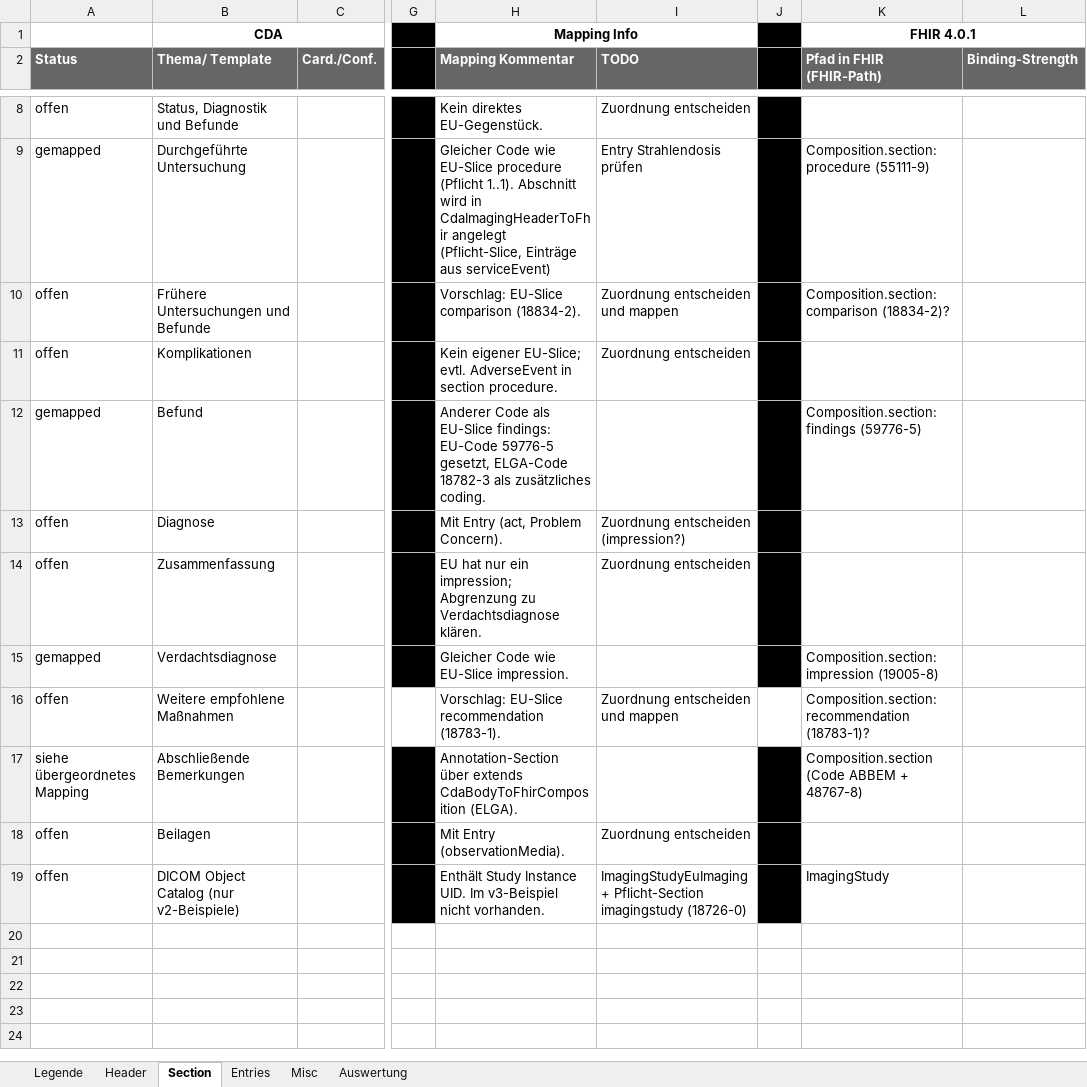
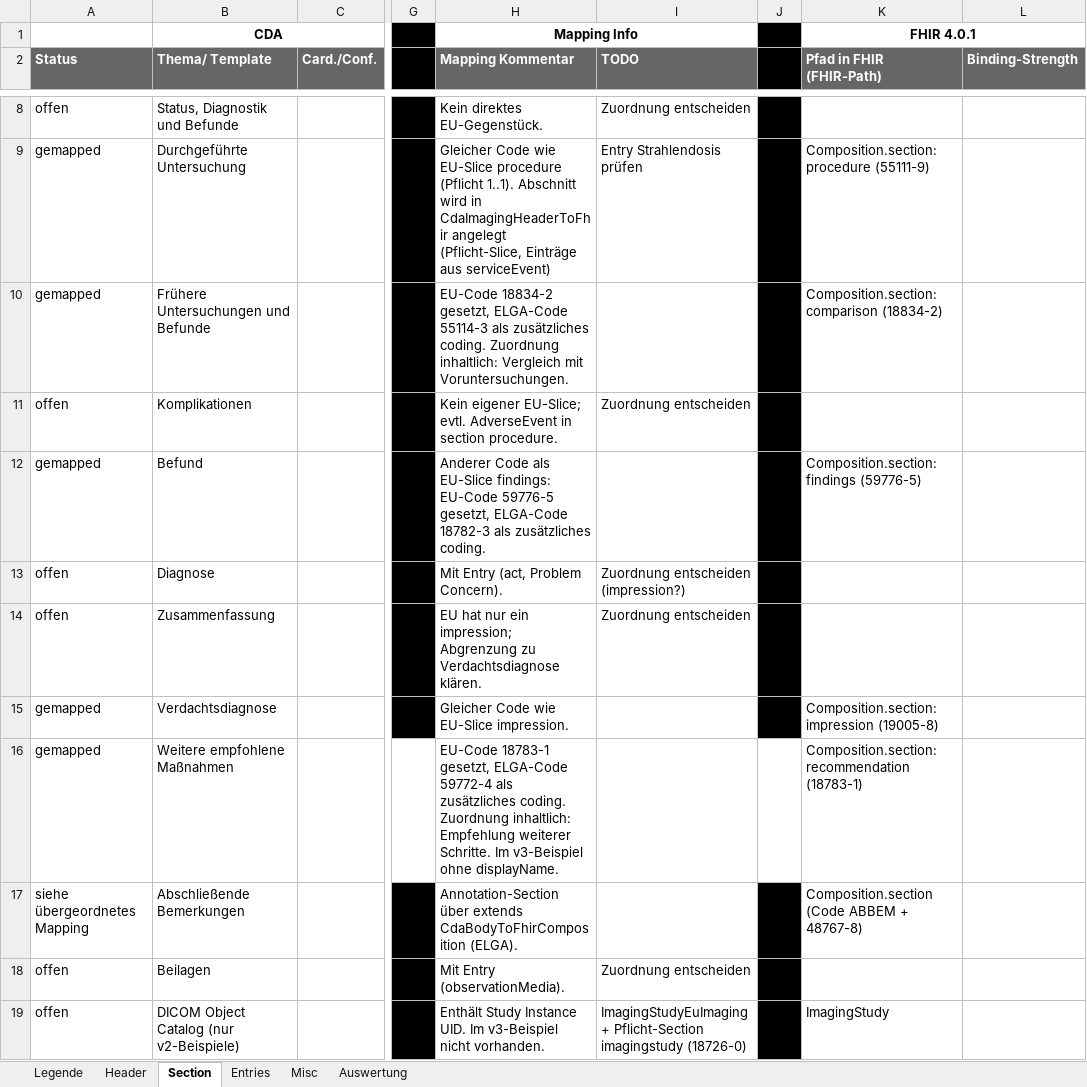
Before and after one commit to ChristineFHWN/CDA2FHIR, an Excel workbook: python-maps/documentation/imaging/CDA2FHIR_elga_imaging_groups.xlsx, sheet Section, drawn as a sheet; only a part is shown, gaps mark what is left out; values as stored, in another font and other column widths than the file's, no borders; conditional formats not drawn; the diff names each change by its address in the sheet, - before the commit and + after, or states it on an @@ line.

Commit message:
Imaging: Abschnitte comparison und recommendation, Kommentare auf Englisch

```diff
--- a/python-maps/documentation/imaging/CDA2FHIR_elga_imaging_groups.xlsx (sheet Section)
+++ b/python-maps/documentation/imaging/CDA2FHIR_elga_imaging_groups.xlsx (sheet Section)
-A10 (Status): offen
+A10 (Status): gemapped
-H10 (Mapping Kommentar): Vorschlag: EU-Slice comparison (18834-2).
+H10 (Mapping Kommentar): EU-Code 18834-2 gesetzt, ELGA-Code 55114-3 als zusätzliches coding. Zuordnung inhaltlich: Vergleich mit Voruntersuchungen.
-I10 (TODO): Zuordnung entscheiden und mappen
+I10 (TODO): (empty)
-K10 (Pfad in FHIR (FHIR-Path)): Composition.section:comparison (18834-2)?
+K10 (Pfad in FHIR (FHIR-Path)): Composition.section:comparison (18834-2)
-A16 (Status): offen
+A16 (Status): gemapped
-H16 (Mapping Kommentar): Vorschlag: EU-Slice recommendation (18783-1).
+H16 (Mapping Kommentar): EU-Code 18783-1 gesetzt, ELGA-Code 59772-4 als zusätzliches coding. Zuordnung inhaltlich: Empfehlung weiterer Schritte. Im v3-Beispiel ohne displayName.
-I16 (TODO): Zuordnung entscheiden und mappen
+I16 (TODO): (empty)
-K16 (Pfad in FHIR (FHIR-Path)): Composition.section:recommendation (18783-1)?
+K16 (Pfad in FHIR (FHIR-Path)): Composition.section:recommendation (18783-1)
```
Also changed, not shown: sheet Auswertung, 2 other files.
